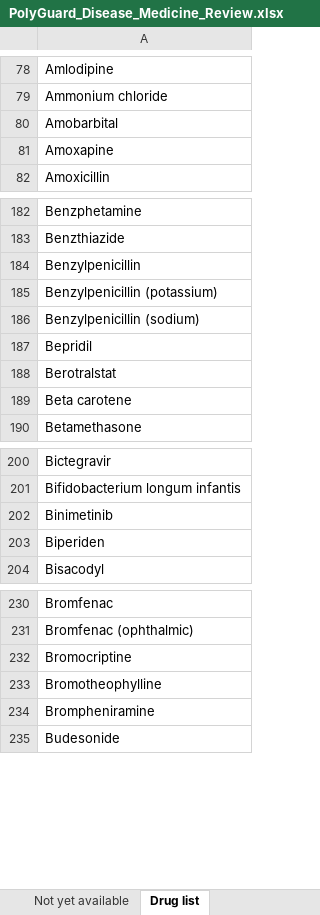
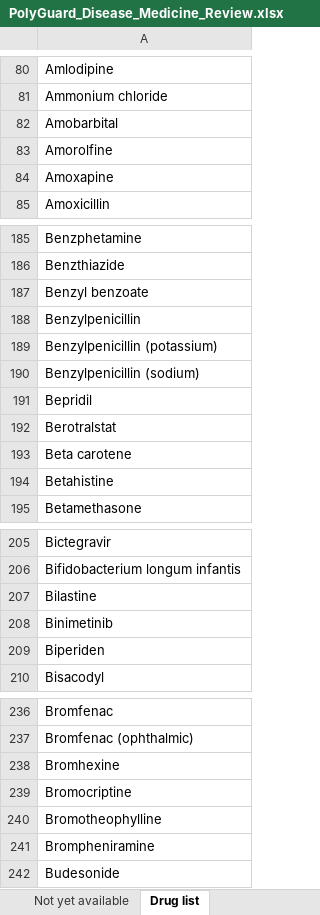
Before and after one commit to amy-25flip/Polypharmacy, an Excel workbook: doctor_review/PolyGuard_Disease_Medicine_Review.xlsx, sheet Drug list, drawn as a sheet; only a part is shown, gaps mark what is left out; values as stored, in another font and other column widths than the file's, no borders; the diff covers the shown part only; the diff names each change by its address in the sheet, - before the commit and + after, or states it on an @@ line.

Commit message:
Add dermatology and everyday primary-care conditions, specialty filter, and not-checked drugs
Grows the diagnosis list from 82 to 141: 33 dermatology conditions and 28 everyday conditions,
with medicines taken from ICMR workflows (each cited medicine verified against the workflow
text), WHO and AAD/DermNet sources, and FDA label indications. Adds a specialty filter,
more search aliases (ringworm, khujli, piles, PCOD, loose motions), and per-diagnosis notes.

Adds 46 drugs the interaction database does not cover; pairs with them are reported as Not
checked instead of guessed. Adds a pregnancy checkbox with sourced cautions and a coverage
check that scores 107 of 121 high-frequency diagnoses across 11 specialty lists.

```diff
--- a/doctor_review/PolyGuard_Disease_Medicine_Review.xlsx (sheet Drug list)
+++ b/doctor_review/PolyGuard_Disease_Medicine_Review.xlsx (sheet Drug list)
+row 83: Amorolfine
+row 187: Benzyl benzoate
+row 194: Betahistine
+row 207: Bilastine
+row 238: Bromhexine
```
Also changed, not shown: 41 added rows elsewhere in this sheet, sheet Review, sheet Diseases, 32 other files.
